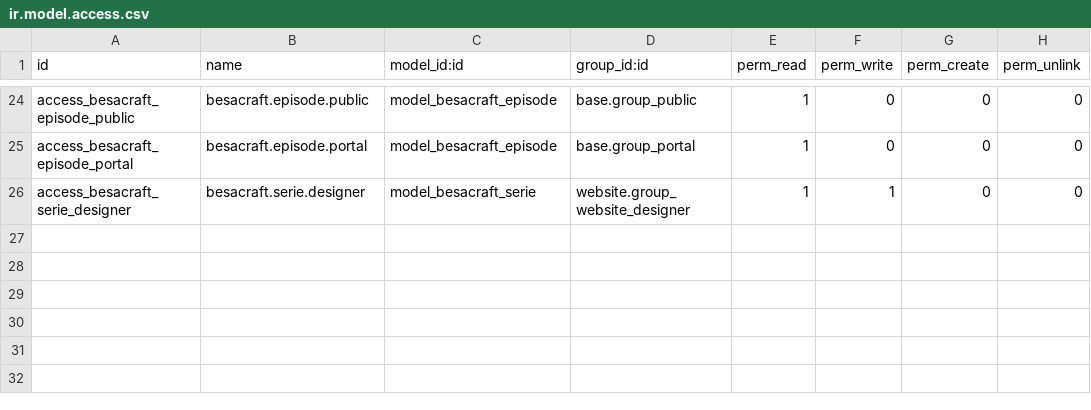
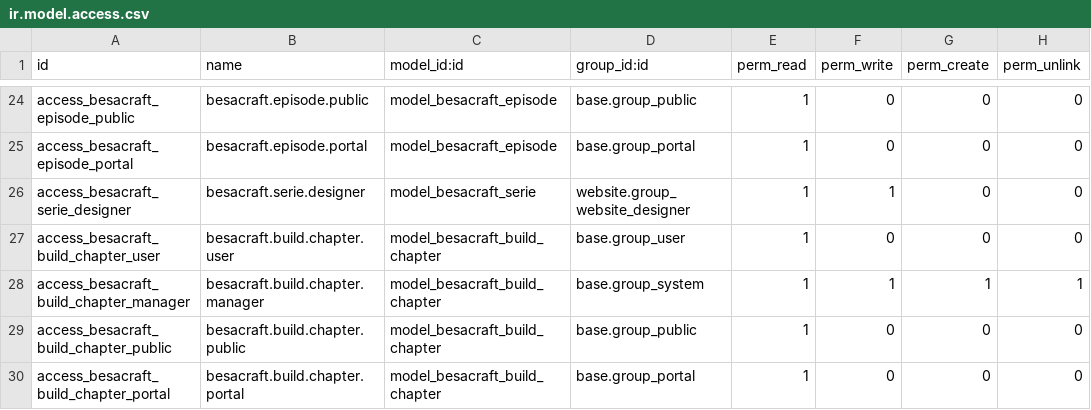
Before and after one commit to njeudy/besacraft-addons, a CSV file: besacraft_builds/security/ir.model.access.csv, drawn as a sheet; only a part is shown, gaps mark what is left out.

```diff
--- a/besacraft_builds/security/ir.model.access.csv
+++ b/besacraft_builds/security/ir.model.access.csv
@@ -26 +26,5 @@ access_besacraft_episode_portal,besacraft.episode.portal,model_besacraft_episode
 access_besacraft_serie_designer,besacraft.serie.designer,model_besacraft_serie,website.group_website_designer,1,1,0,0
+access_besacraft_build_chapter_user,besacraft.build.chapter.user,model_besacraft_build_chapter,base.group_user,1,0,0,0
+access_besacraft_build_chapter_manager,besacraft.build.chapter.manager,model_besacraft_build_chapter,base.group_system,1,1,1,1
+access_besacraft_build_chapter_public,besacraft.build.chapter.public,model_besacraft_build_chapter,base.group_public,1,0,0,0
+access_besacraft_build_chapter_portal,besacraft.build.chapter.portal,model_besacraft_build_chapter,base.group_portal,1,0,0,0
```
Also changed, not shown: 4 other files.
